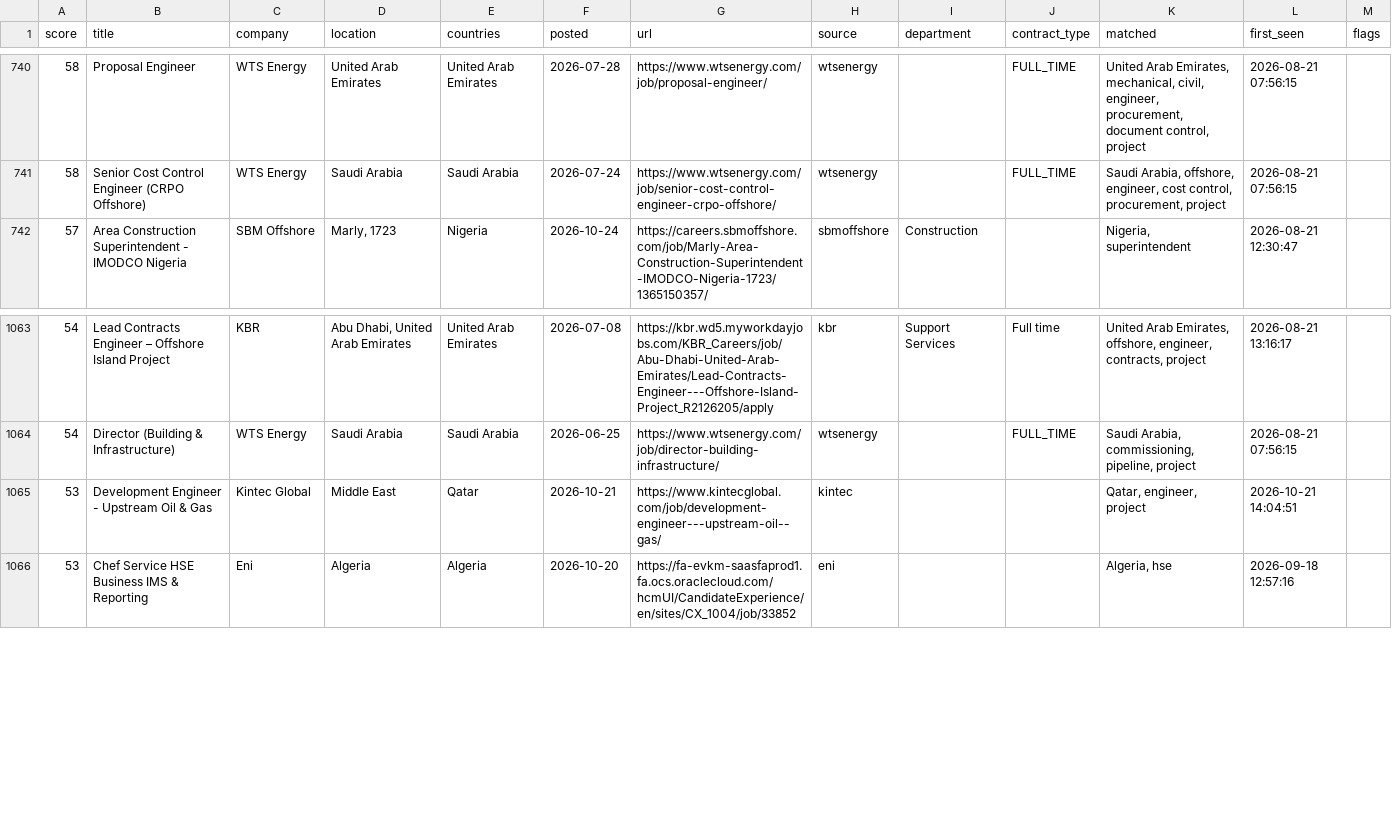
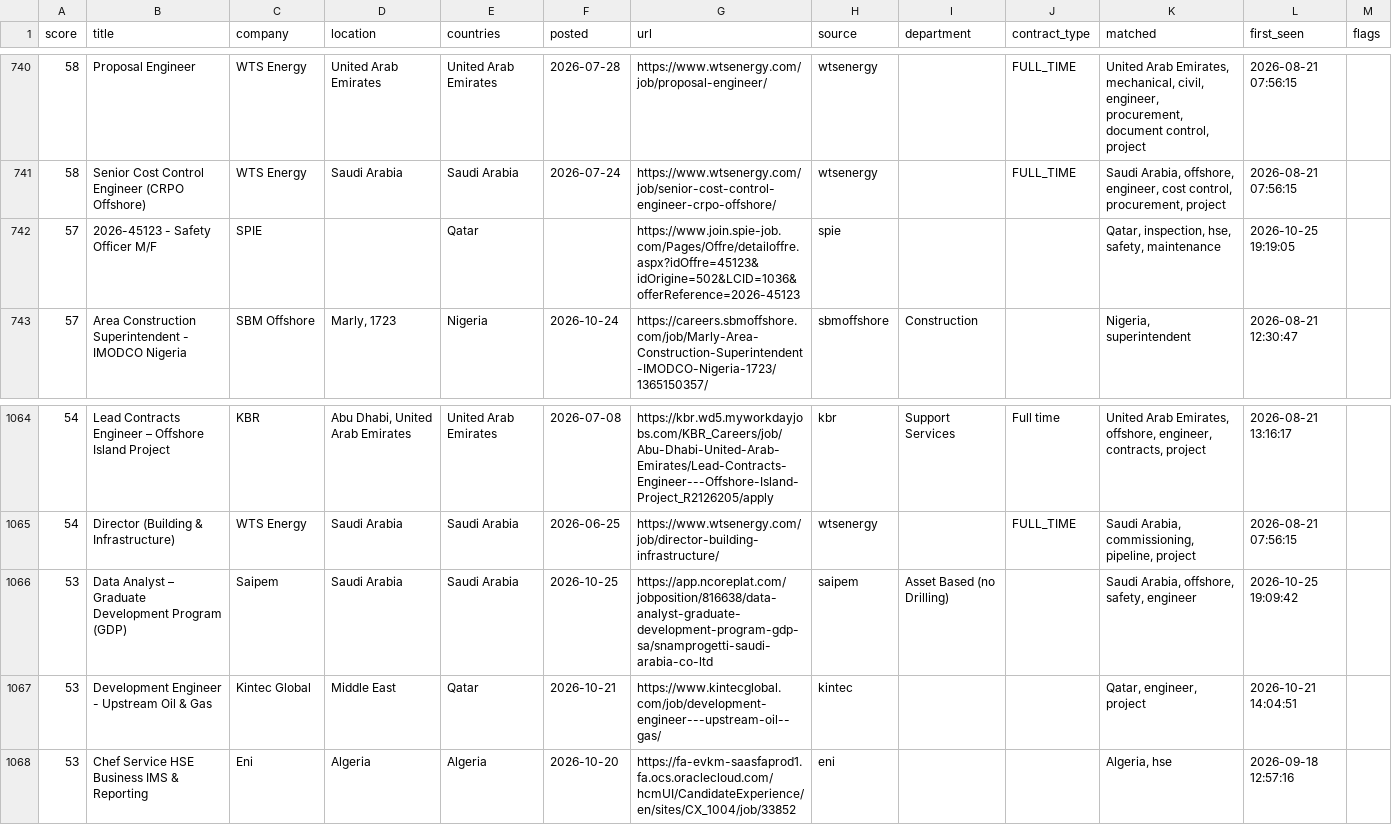
Before and after one commit to Khanmi1973/ogjobs, a CSV file: docs/jobs.csv, drawn as a sheet; only a part is shown, gaps mark what is left out.

```diff
--- a/docs/jobs.csv
+++ b/docs/jobs.csv
@@ -741,2 +741,3 @@
 58,Senior Cost Control Engineer (CRPO Offshore),WTS Energy,Saudi Arabia,Saudi Arabia,2026-07-24,https://www.wtsenergy.com/job/senior-cost-control-engineer-crpo-offshore/,wtsenergy,,FULL_TIME,"Saudi Arabia, offshore, engineer, cost control, procurement, project",2026-08-21 07:56:15,
+57,2026-45123 - Safety Officer M/F,SPIE,,Qatar,,https://www.join.spie-job.com/Pages/Offre/detailoffre.aspx?idOffre=45123&idOrigine=502&LCID=1036&offerReference=2026-45123,spie,,,"Qatar, inspection, hse, safety, maintenance",2026-10-25 19:19:05,
 57,Area Construction Superintendent - IMODCO Nigeria,SBM Offshore,"Marly, 1723",Nigeria,2026-10-24,https://careers.sbmoffshore.com/job/Marly-Area-Construction-Superintendent-IMODCO-Nigeria-1723/1365150357/,sbmoffshore,Construction,,"Nigeria, superintendent",2026-08-21 12:30:47,
@@ -1064,2 +1065,3 @@
 54,Director (Building & Infrastructure),WTS Energy,Saudi Arabia,Saudi Arabia,2026-06-25,https://www.wtsenergy.com/job/director-building-infrastructure/,wtsenergy,,FULL_TIME,"Saudi Arabia, commissioning, pipeline, project",2026-08-21 07:56:15,
+53,Data Analyst – Graduate Development Program (GDP),Saipem,Saudi Arabia,Saudi Arabia,2026-10-25,https://app.ncoreplat.com/jobposition/816638/data-analyst-graduate-development-program-gdp-sa/snamprogetti-saudi-arabia-co-ltd,saipem,Asset Based (no Drilling),,"Saudi Arabia, offshore, safety, engineer",2026-10-25 19:09:42,
 53,Development Engineer - Upstream Oil & Gas,Kintec Global,Middle East,Qatar,2026-10-21,https://www.kintecglobal.com/job/development-engineer---upstream-oil--gas/,kintec,,,"Qatar, engineer, project",2026-10-21 14:04:51,
```
Also changed, not shown: 3 other files.
